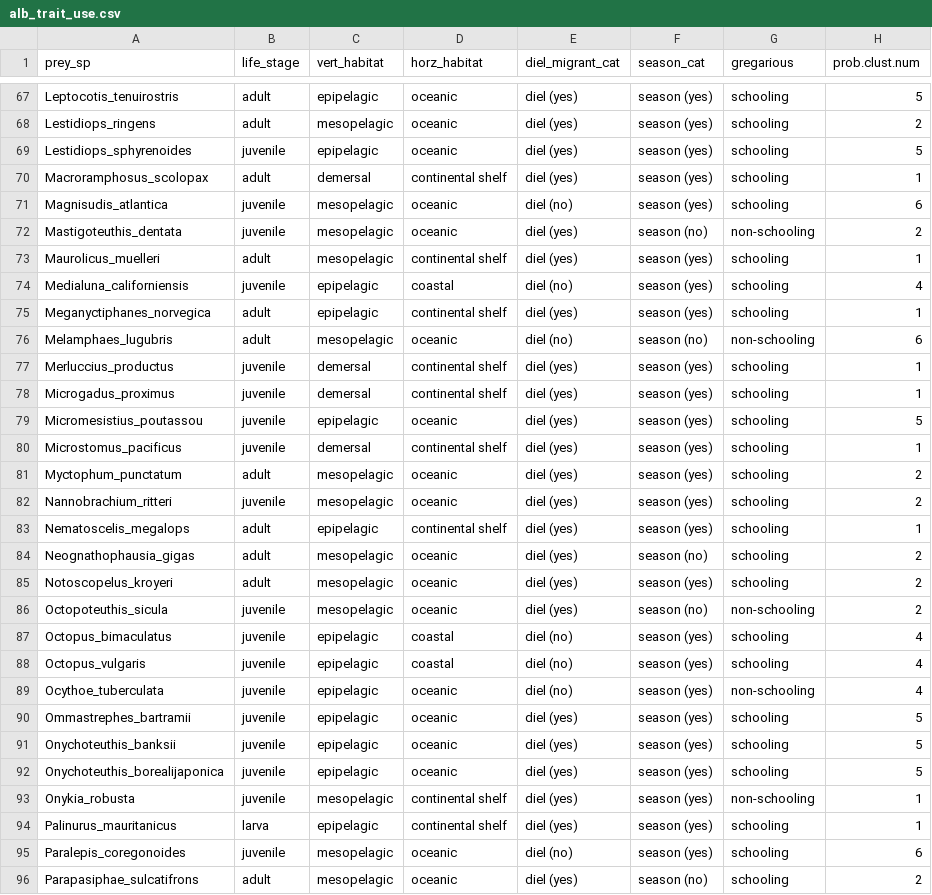
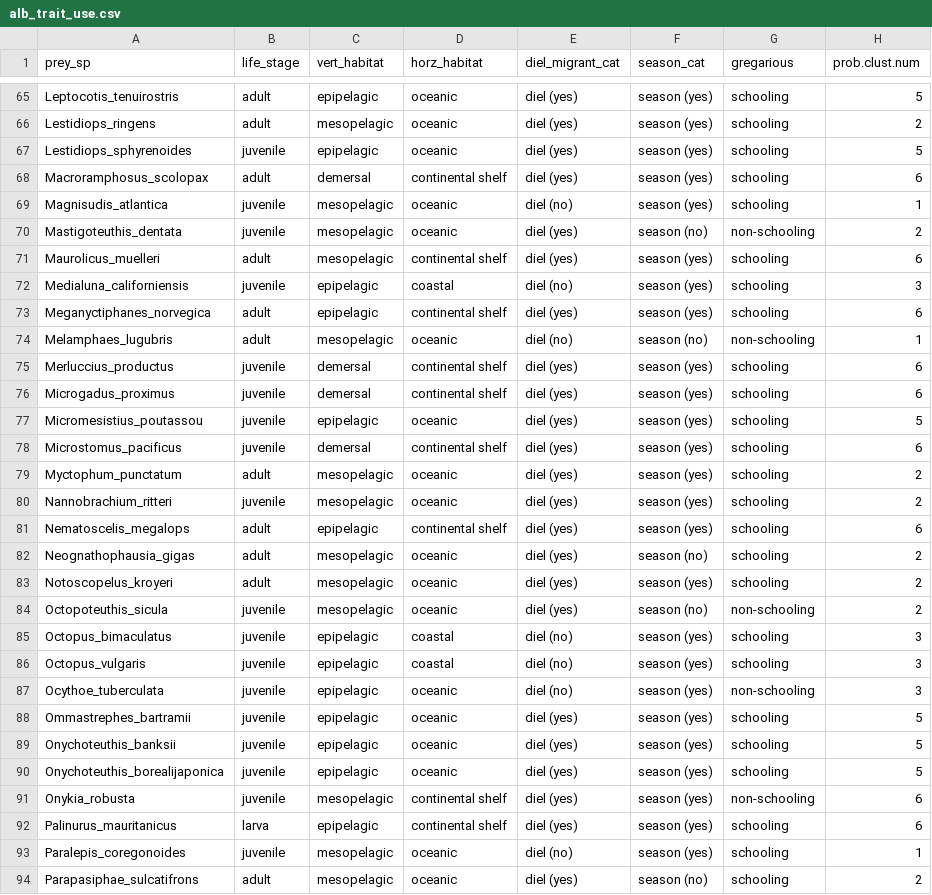
Before and after one commit to CHANGE-Lab/albacore-diet-global, a CSV file: data/2_output_data/alb_trait_use.csv, drawn as a sheet; only a part is shown, gaps mark what is left out; the diff covers the shown part only.

```diff
--- a/data/2_output_data/alb_trait_use.csv
+++ b/data/2_output_data/alb_trait_use.csv
@@ -69,16 +67,16 @@
 "Lestidiops_sphyrenoides","juvenile","epipelagic","oceanic","diel (yes)","season (yes)","schooling","5"
-"Macroramphosus_scolopax","adult","demersal","continental shelf","diel (yes)","season (yes)","schooling","1"
-"Magnisudis_atlantica","juvenile","mesopelagic","oceanic","diel (no)","season (yes)","schooling","6"
+"Macroramphosus_scolopax","adult","demersal","continental shelf","diel (yes)","season (yes)","schooling","6"
+"Magnisudis_atlantica","juvenile","mesopelagic","oceanic","diel (no)","season (yes)","schooling","1"
 "Mastigoteuthis_dentata","juvenile","mesopelagic","oceanic","diel (yes)","season (no)","non-schooling","2"
-"Maurolicus_muelleri","adult","mesopelagic","continental shelf","diel (yes)","season (yes)","schooling","1"
-"Medialuna_californiensis","juvenile","epipelagic","coastal","diel (no)","season (yes)","schooling","4"
-"Meganyctiphanes_norvegica","adult","epipelagic","continental shelf","diel (yes)","season (yes)","schooling","1"
-"Melamphaes_lugubris","adult","mesopelagic","oceanic","diel (no)","season (no)","non-schooling","6"
-"Merluccius_productus","juvenile","demersal","continental shelf","diel (yes)","season (yes)","schooling","1"
-"Microgadus_proximus","juvenile","demersal","continental shelf","diel (yes)","season (yes)","schooling","1"
+"Maurolicus_muelleri","adult","mesopelagic","continental shelf","diel (yes)","season (yes)","schooling","6"
+"Medialuna_californiensis","juvenile","epipelagic","coastal","diel (no)","season (yes)","schooling","3"
+"Meganyctiphanes_norvegica","adult","epipelagic","continental shelf","diel (yes)","season (yes)","schooling","6"
+"Melamphaes_lugubris","adult","mesopelagic","oceanic","diel (no)","season (no)","non-schooling","1"
+"Merluccius_productus","juvenile","demersal","continental shelf","diel (yes)","season (yes)","schooling","6"
+"Microgadus_proximus","juvenile","demersal","continental shelf","diel (yes)","season (yes)","schooling","6"
 "Micromesistius_poutassou","juvenile","epipelagic","oceanic","diel (yes)","season (yes)","schooling","5"
-"Microstomus_pacificus","juvenile","demersal","continental shelf","diel (yes)","season (yes)","schooling","1"
+"Microstomus_pacificus","juvenile","demersal","continental shelf","diel (yes)","season (yes)","schooling","6"
 "Myctophum_punctatum","adult","mesopelagic","oceanic","diel (yes)","season (yes)","schooling","2"
 "Nannobrachium_ritteri","juvenile","mesopelagic","oceanic","diel (yes)","season (yes)","schooling","2"
-"Nematoscelis_megalops","adult","epipelagic","continental shelf","diel (yes)","season (yes)","schooling","1"
+"Nematoscelis_megalops","adult","epipelagic","continental shelf","diel (yes)","season (yes)","schooling","6"
 "Neognathophausia_gigas","adult","mesopelagic","oceanic","diel (yes)","season (no)","schooling","2"
@@ -86,5 +84,5 @@
 "Octopoteuthis_sicula","juvenile","mesopelagic","oceanic","diel (yes)","season (no)","non-schooling","2"
-"Octopus_bimaculatus","juvenile","epipelagic","coastal","diel (no)","season (yes)","schooling","4"
-"Octopus_vulgaris","juvenile","epipelagic","coastal","diel (no)","season (yes)","schooling","4"
-"Ocythoe_tuberculata","juvenile","epipelagic","oceanic","diel (no)","season (yes)","non-schooling","4"
+"Octopus_bimaculatus","juvenile","epipelagic","coastal","diel (no)","season (yes)","schooling","3"
+"Octopus_vulgaris","juvenile","epipelagic","coastal","diel (no)","season (yes)","schooling","3"
+"Ocythoe_tuberculata","juvenile","epipelagic","oceanic","diel (no)","season (yes)","non-schooling","3"
 "Ommastrephes_bartramii","juvenile","epipelagic","oceanic","diel (yes)","season (yes)","schooling","5"
@@ -92,5 +90,5 @@
 "Onychoteuthis_borealijaponica","juvenile","epipelagic","oceanic","diel (yes)","season (yes)","schooling","5"
-"Onykia_robusta","juvenile","mesopelagic","continental shelf","diel (yes)","season (yes)","non-schooling","1"
-"Palinurus_mauritanicus","larva","epipelagic","continental shelf","diel (yes)","season (yes)","schooling","1"
-"Paralepis_coregonoides","juvenile","mesopelagic","oceanic","diel (no)","season (yes)","schooling","6"
+"Onykia_robusta","juvenile","mesopelagic","continental shelf","diel (yes)","season (yes)","non-schooling","6"
+"Palinurus_mauritanicus","larva","epipelagic","continental shelf","diel (yes)","season (yes)","schooling","6"
+"Paralepis_coregonoides","juvenile","mesopelagic","oceanic","diel (no)","season (yes)","schooling","1"
 "Parapasiphae_sulcatifrons","adult","mesopelagic","oceanic","diel (yes)","season (no)","schooling","2"
```
Also changed, not shown: 3 removed rows and 48 edited cells elsewhere in this file, data/2_output_data/alb_covars_use.csv, data/2_output_data/alb_prey_pa_use.csv, 54 other files.
